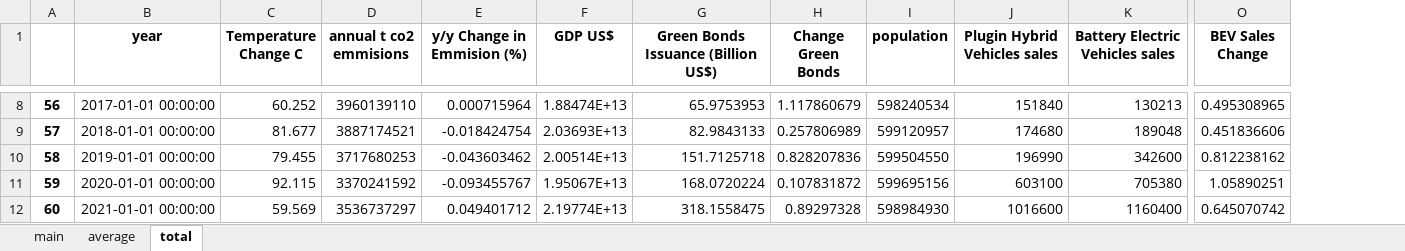
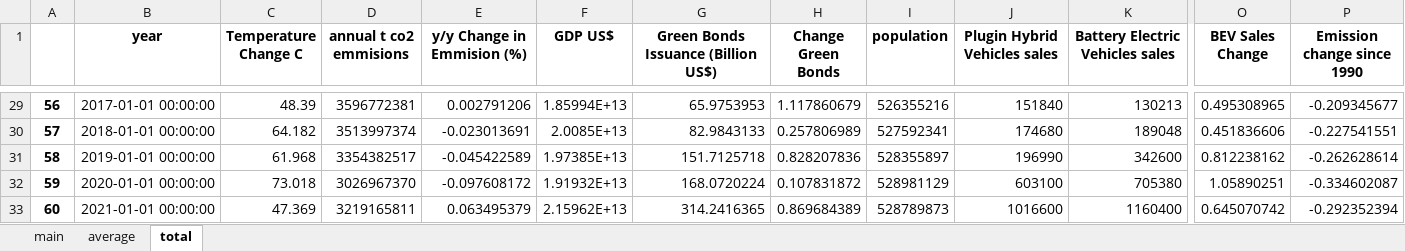
Before and after one commit to TrulsST/VisualAnalytics, an Excel workbook: data/main.xlsx, sheet total, drawn as a sheet; only a part is shown, gaps mark what is left out; values as stored, in another font and other column widths than the file's, no borders; addresses are those after the commit; the diff covers the shown part only; the diff names each change by its address in the sheet, - before the commit and + after, or states it on an @@ line.

```diff
--- a/data/main.xlsx (sheet total)
+++ b/data/main.xlsx (sheet total)
+column P (Emission change since 1990), rows 29-33: -0.209345677 | -0.227541551 | -0.262628614 | -0.334602087 | -0.292352394
-C29 (Temperature Change C): 60.252
+C29 (Temperature Change C): 48.39
-D29 (annual t co2 emmisions): 3960139110
+D29 (annual t co2 emmisions): 3596772381
-E29 (y/y Change in Emmision (%)): 0.000715964
+E29 (y/y Change in Emmision (%)): 0.002791206
-F29 (GDP US$): 1.88474E+13
+F29 (GDP US$): 1.85994E+13
-I29 (population): 598240534
+I29 (population): 526355216
-C30 (Temperature Change C): 81.677
+C30 (Temperature Change C): 64.182
-D30 (annual t co2 emmisions): 3887174521
+D30 (annual t co2 emmisions): 3513997374
-E30 (y/y Change in Emmision (%)): -0.018424754
+E30 (y/y Change in Emmision (%)): -0.023013691
-F30 (GDP US$): 2.03693E+13
+F30 (GDP US$): 2.0085E+13
-I30 (population): 599120957
+I30 (population): 527592341
-C31 (Temperature Change C): 79.455
+C31 (Temperature Change C): 61.968
-D31 (annual t co2 emmisions): 3717680253
+D31 (annual t co2 emmisions): 3354382517
-E31 (y/y Change in Emmision (%)): -0.043603462
+E31 (y/y Change in Emmision (%)): -0.045422589
-F31 (GDP US$): 2.00514E+13
+F31 (GDP US$): 1.97385E+13
-I31 (population): 599504550
+I31 (population): 528355897
-C32 (Temperature Change C): 92.115
+C32 (Temperature Change C): 73.018
-D32 (annual t co2 emmisions): 3370241592
+D32 (annual t co2 emmisions): 3026967370
-E32 (y/y Change in Emmision (%)): -0.093455767
+E32 (y/y Change in Emmision (%)): -0.097608172
-F32 (GDP US$): 1.95067E+13
+F32 (GDP US$): 1.91932E+13
-I32 (population): 599695156
+I32 (population): 528981129
-C33 (Temperature Change C): 59.569
+C33 (Temperature Change C): 47.369
-D33 (annual t co2 emmisions): 3536737297
+D33 (annual t co2 emmisions): 3219165811
-E33 (y/y Change in Emmision (%)): 0.049401712
+E33 (y/y Change in Emmision (%)): 0.063495379
-F33 (GDP US$): 2.19774E+13
+F33 (GDP US$): 2.15962E+13
-G33: 318.1558475
+G33: 314.2416365
-H33 (Change Green Bonds): 0.89297328
+H33 (Change Green Bonds): 0.869684389
-I33 (population): 598984930
+I33 (population): 528789873
```
Also changed, not shown: 21 added rows and 30 edited cells elsewhere in this sheet, sheet main, sheet average, 5 other files.
